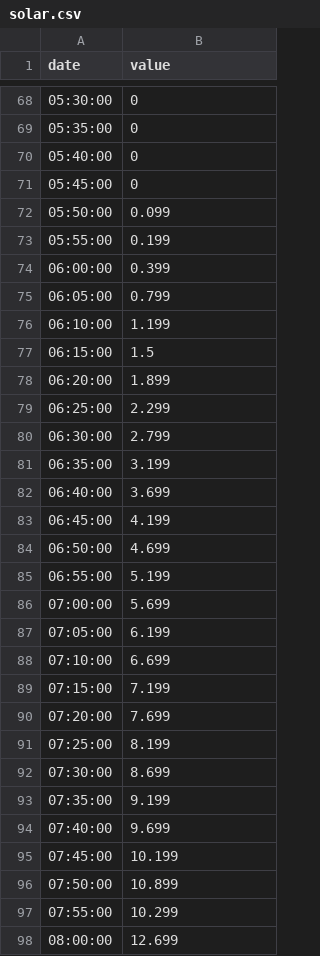
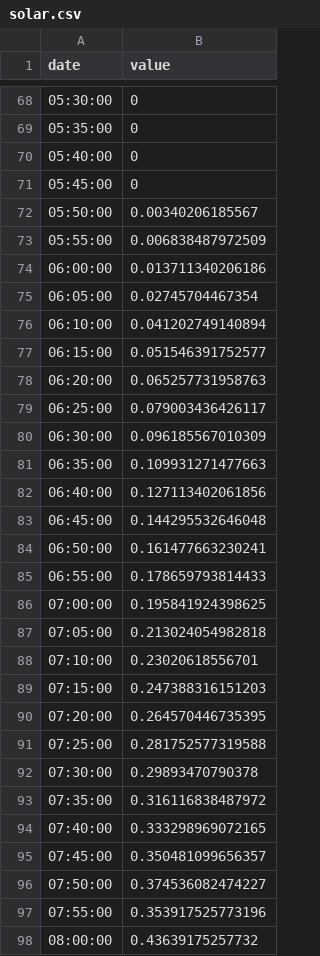
Before and after one commit to palekiwi/power-systems, a CSV file: src/data/generation/solar.csv, drawn as a sheet; only a part is shown, gaps mark what is left out; the diff covers the shown part only.

Commit message:
add percentage solar.csv

```diff
--- a/src/data/generation/solar.csv
+++ b/src/data/generation/solar.csv
@@ -71,28 +71,28 @@ date,value
 05:45:00,0
-05:50:00,0.099
-05:55:00,0.199
-06:00:00,0.399
-06:05:00,0.799
-06:10:00,1.199
-06:15:00,1.5
-06:20:00,1.899
-06:25:00,2.299
-06:30:00,2.799
-06:35:00,3.199
-06:40:00,3.699
-06:45:00,4.199
-06:50:00,4.699
-06:55:00,5.199
-07:00:00,5.699
-07:05:00,6.199
-07:10:00,6.699
-07:15:00,7.199
-07:20:00,7.699
-07:25:00,8.199
-07:30:00,8.699
-07:35:00,9.199
-07:40:00,9.699
-07:45:00,10.199
-07:50:00,10.899
-07:55:00,10.299
-08:00:00,12.699
+05:50:00,0.00340206185567
+05:55:00,0.006838487972509
+06:00:00,0.013711340206186
+06:05:00,0.02745704467354
+06:10:00,0.041202749140894
+06:15:00,0.051546391752577
+06:20:00,0.065257731958763
+06:25:00,0.079003436426117
+06:30:00,0.096185567010309
+06:35:00,0.109931271477663
+06:40:00,0.127113402061856
+06:45:00,0.144295532646048
+06:50:00,0.161477663230241
+06:55:00,0.178659793814433
+07:00:00,0.195841924398625
+07:05:00,0.213024054982818
+07:10:00,0.23020618556701
+07:15:00,0.247388316151203
+07:20:00,0.264570446735395
+07:25:00,0.281752577319588
+07:30:00,0.29893470790378
+07:35:00,0.316116838487972
+07:40:00,0.333298969072165
+07:45:00,0.350481099656357
+07:50:00,0.374536082474227
+07:55:00,0.353917525773196
+08:00:00,0.43639175257732
```
Also changed, not shown: 120 edited cells elsewhere in this file, 1 other file.
